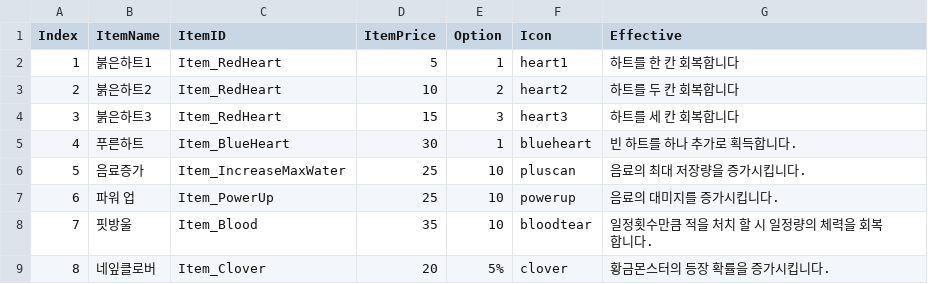
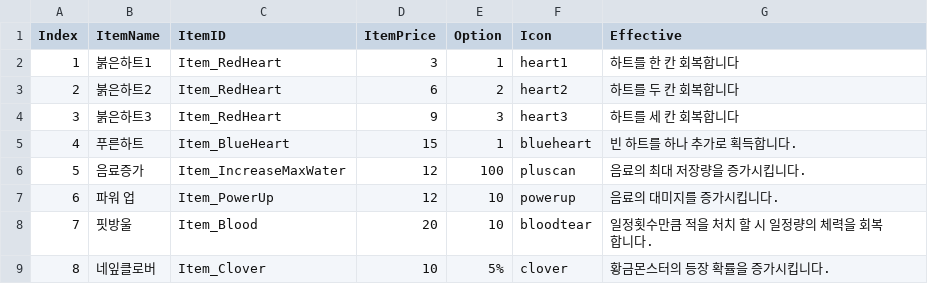
Before and after one commit to D-buger/CanYouGoToTheHeaven, a CSV file: Assets/Resources/ItemInfo.csv, drawn as a sheet.

```diff
--- a/Assets/Resources/ItemInfo.csv
+++ b/Assets/Resources/ItemInfo.csv
@@ -1,9 +1,9 @@
 Index,ItemName,ItemID,ItemPrice,Option,Icon,Effective
-1,붉은하트1,Item_RedHeart,5,1,heart1,하트를 한 칸 회복합니다
-2,붉은하트2,Item_RedHeart,10,2,heart2,하트를 두 칸 회복합니다
-3,붉은하트3,Item_RedHeart,15,3,heart3,하트를 세 칸 회복합니다
-4,푸른하트,Item_BlueHeart,30,1,blueheart,빈 하트를 하나 추가로 획득합니다.
-5,음료증가,Item_IncreaseMaxWater,25,10,pluscan,음료의 최대 저장량을 증가시킵니다.
-6,파워 업,Item_PowerUp,25,10,powerup,음료의 대미지를 증가시킵니다.
-7,핏방울,Item_Blood,35,10,bloodtear,일정횟수만큼 적을 처치 할 시 일정량의 체력을 회복합니다.
-8,네잎클로버,Item_Clover,20,5%,clover,황금몬스터의 등장 확률을 증가시킵니다.
+1,붉은하트1,Item_RedHeart,3,1,heart1,하트를 한 칸 회복합니다
+2,붉은하트2,Item_RedHeart,6,2,heart2,하트를 두 칸 회복합니다
+3,붉은하트3,Item_RedHeart,9,3,heart3,하트를 세 칸 회복합니다
+4,푸른하트,Item_BlueHeart,15,1,blueheart,빈 하트를 하나 추가로 획득합니다.
+5,음료증가,Item_IncreaseMaxWater,12,100,pluscan,음료의 최대 저장량을 증가시킵니다.
+6,파워 업,Item_PowerUp,12,10,powerup,음료의 대미지를 증가시킵니다.
+7,핏방울,Item_Blood,20,10,bloodtear,일정횟수만큼 적을 처치 할 시 일정량의 체력을 회복합니다.
+8,네잎클로버,Item_Clover,10,5%,clover,황금몬스터의 등장 확률을 증가시킵니다.
```
Also changed, not shown: 19 other files.
